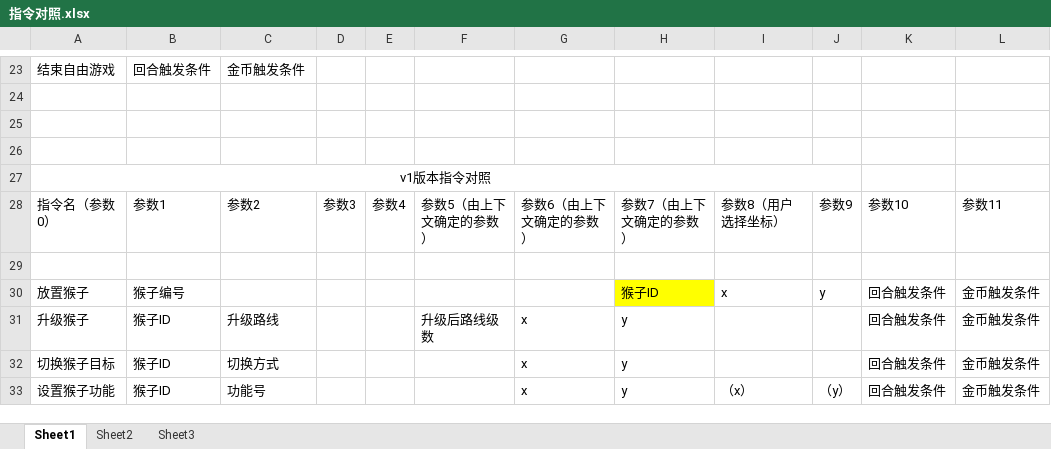
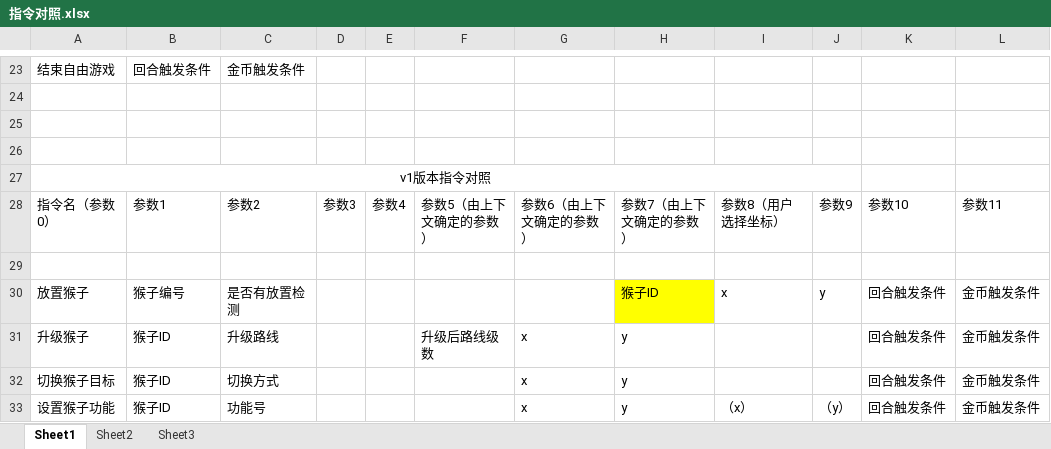
Before and after one commit to ZiyaoZh/BTD6AutoCommunity, an Excel workbook: BTD6AutoCommunity/Assets/指令对照.xlsx, sheet Sheet1, drawn as a sheet; only a part is shown, gaps mark what is left out; values as stored, in another font and other column widths than the file's, no borders; the diff names each change by its address in the sheet, - before the commit and + after, or states it on an @@ line.

```diff
--- a/BTD6AutoCommunity/Assets/指令对照.xlsx (sheet Sheet1)
+++ b/BTD6AutoCommunity/Assets/指令对照.xlsx (sheet Sheet1)
-C30: (empty)
+C30: 是否有放置检测
```
Also changed, not shown: 33 other files.
